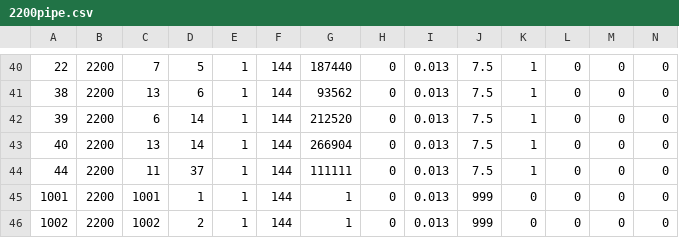
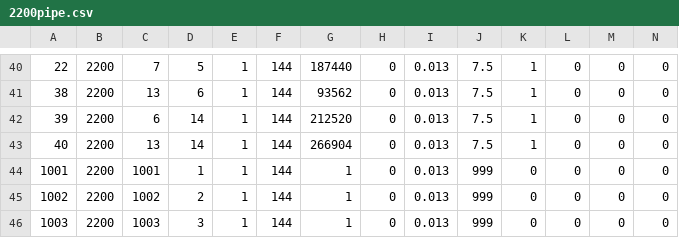
Before and after one commit to btgorman/RISE-power-water-ss-1phase, a CSV file: data_water/network-water/2200pipe.csv, drawn as a sheet; only a part is shown, gaps mark what is left out; the shorter side is filled out with more unchanged rows; rows hold the shown columns only; the diff names each change by its address in the sheet, - before the commit and + after, or states it on an @@ line.

Commit message:
fixed bug in grb_solver (zero rounding error) and deleted pipe 44

```diff
--- a/data_water/network-water/2200pipe.csv
+++ b/data_water/network-water/2200pipe.csv
-row 44: 44 | 2200 | 11 | 37 | 1 | 144 | 111111 | 0 | 0.013 | 7.5 | 1 | 0 | 0 | 0
```
Also changed, not shown: 8 other files.
